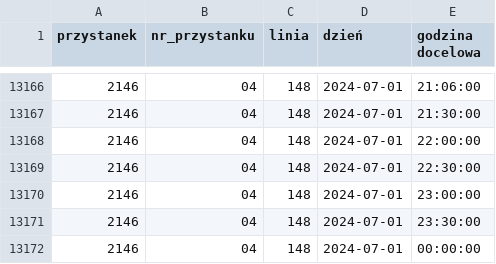
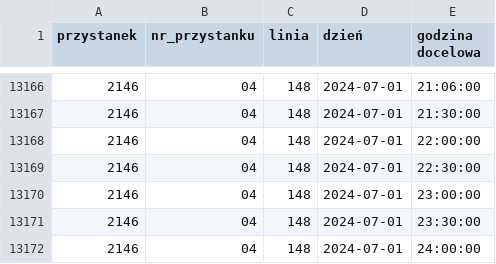
Before and after one commit to p-karp/ztm-latecomers, a CSV file: zebraneDane/dane_ok/rj_01-07.csv, drawn as a sheet; only a part is shown, gaps mark what is left out.

```diff
--- a/zebraneDane/dane_ok/rj_01-07.csv
+++ b/zebraneDane/dane_ok/rj_01-07.csv
@@ -13171,2 +13171,2 @@ przystanek;nr_przystanku;linia;dzień;godzina docelowa
 2146;04;148;2024-07-01;23:30:00
-2146;04;148;2024-07-01;00:00:00
+2146;04;148;2024-07-01;24:00:00
```
Also changed, not shown: zebraneDane/dane_ok/dane_02-07.csv, zebraneDane/dane_ok/dane_05-07.csv, 7 other files.
